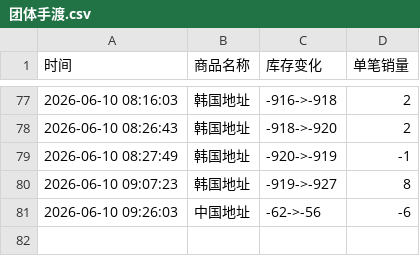
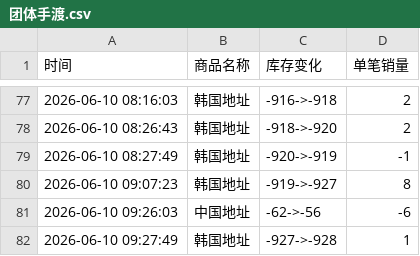
Before and after one commit to Juineii/riize_k40619, a CSV file: 团体手渡.csv, drawn as a sheet; only a part is shown, gaps mark what is left out.

Commit message:
自动更新数据 2026-06-10 09:27:55

```diff
--- a/团体手渡.csv
+++ b/团体手渡.csv
@@ -81 +81,2 @@
 2026-06-10 09:26:03,中国地址,-62->-56,-6
+2026-06-10 09:27:49,韩国地址,-927->-928,1
```
